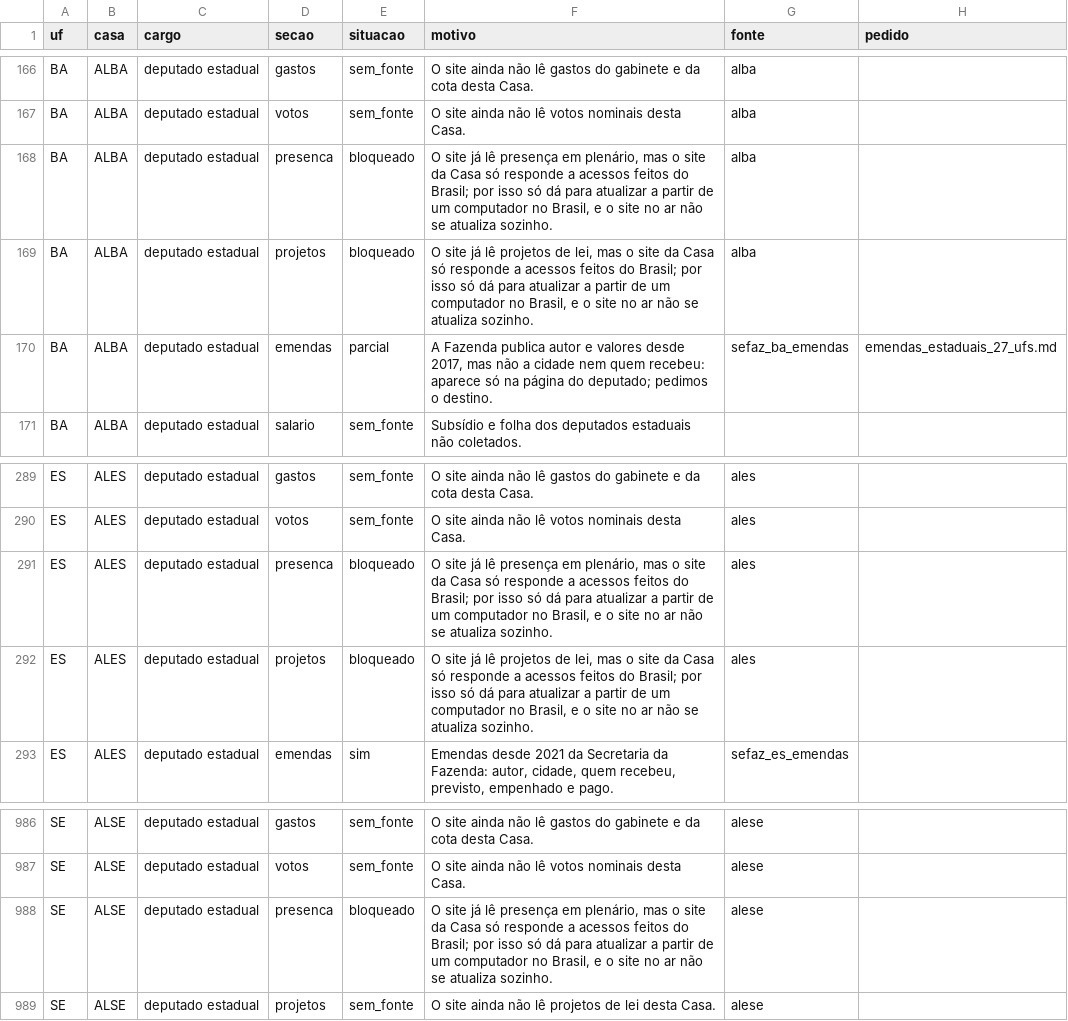
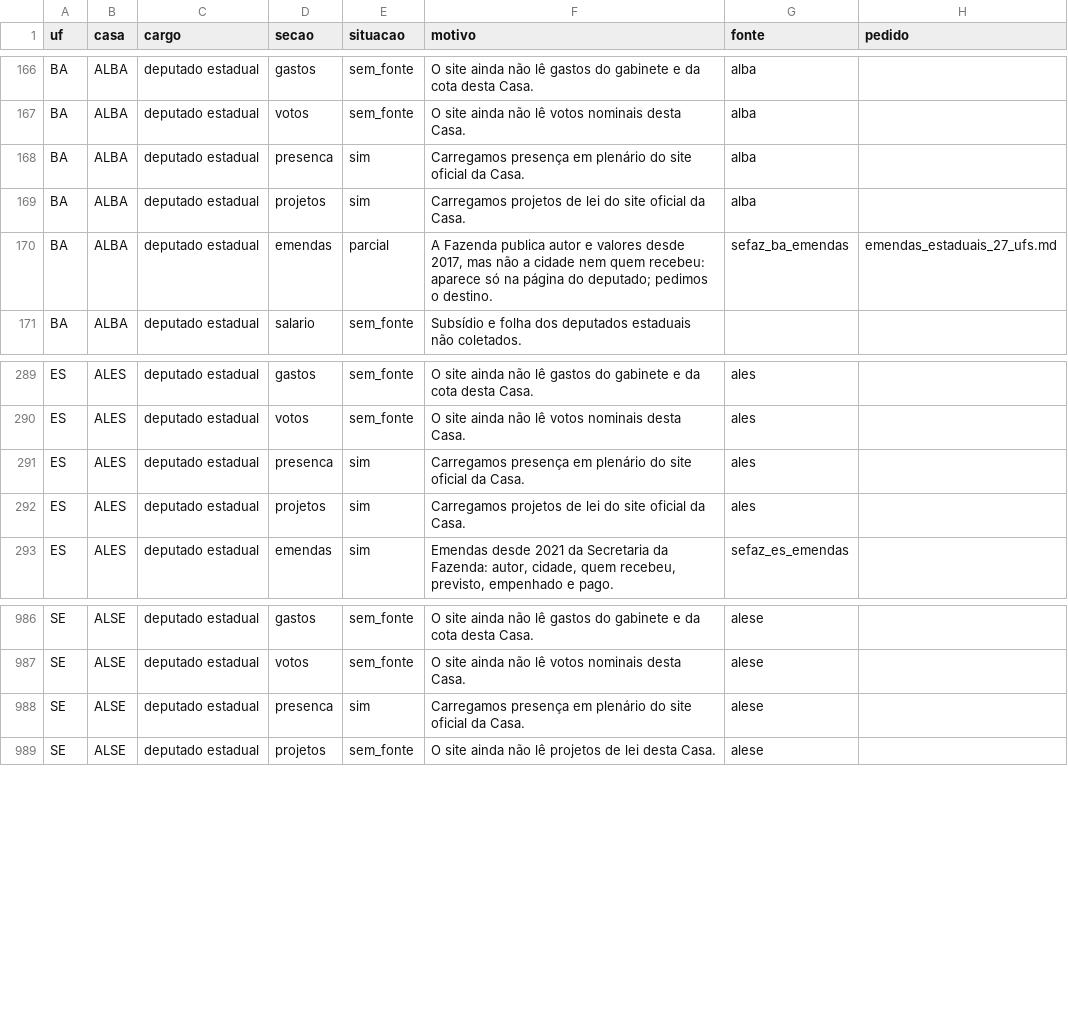
Before and after one commit to Gipsy7/panoptico, a CSV file: data/cobertura_matriz.csv, drawn as a sheet; only a part is shown, gaps mark what is left out.

```diff
--- a/data/cobertura_matriz.csv
+++ b/data/cobertura_matriz.csv
@@ -167,4 +167,4 @@ BA,ALBA,deputado estadual,gastos,sem_fonte,O site ainda não lê gastos do gabin
 BA,ALBA,deputado estadual,votos,sem_fonte,O site ainda não lê votos nominais desta Casa.,alba,
-BA,ALBA,deputado estadual,presenca,bloqueado,"O site já lê presença em plenário, mas o site da Casa só responde a acessos feitos do Brasil; por isso só dá para atualizar a partir de um computador no Brasil, e o site no ar não se atualiza sozinho.",alba,
-BA,ALBA,deputado estadual,projetos,bloqueado,"O site já lê projetos de lei, mas o site da Casa só responde a acessos feitos do Brasil; por isso só dá para atualizar a partir de um computador no Brasil, e o site no ar não se atualiza sozinho.",alba,
+BA,ALBA,deputado estadual,presenca,sim,Carregamos presença em plenário do site oficial da Casa.,alba,
+BA,ALBA,deputado estadual,projetos,sim,Carregamos projetos de lei do site oficial da Casa.,alba,
 BA,ALBA,deputado estadual,emendas,parcial,"A Fazenda publica autor e valores desde 2017, mas não a cidade nem quem recebeu: aparece só na página do deputado; pedimos o destino.",sefaz_ba_emendas,emendas_estaduais_27_ufs.md
@@ -290,4 +290,4 @@ ES,ALES,deputado estadual,gastos,sem_fonte,O site ainda não lê gastos do gabin
 ES,ALES,deputado estadual,votos,sem_fonte,O site ainda não lê votos nominais desta Casa.,ales,
-ES,ALES,deputado estadual,presenca,bloqueado,"O site já lê presença em plenário, mas o site da Casa só responde a acessos feitos do Brasil; por isso só dá para atualizar a partir de um computador no Brasil, e o site no ar não se atualiza sozinho.",ales,
-ES,ALES,deputado estadual,projetos,bloqueado,"O site já lê projetos de lei, mas o site da Casa só responde a acessos feitos do Brasil; por isso só dá para atualizar a partir de um computador no Brasil, e o site no ar não se atualiza sozinho.",ales,
+ES,ALES,deputado estadual,presenca,sim,Carregamos presença em plenário do site oficial da Casa.,ales,
+ES,ALES,deputado estadual,projetos,sim,Carregamos projetos de lei do site oficial da Casa.,ales,
 ES,ALES,deputado estadual,emendas,sim,"Emendas desde 2021 da Secretaria da Fazenda: autor, cidade, quem recebeu, previsto, empenhado e pago.",sefaz_es_emendas,
@@ -987,3 +987,3 @@ SE,ALSE,deputado estadual,gastos,sem_fonte,O site ainda não lê gastos do gabin
 SE,ALSE,deputado estadual,votos,sem_fonte,O site ainda não lê votos nominais desta Casa.,alese,
-SE,ALSE,deputado estadual,presenca,bloqueado,"O site já lê presença em plenário, mas o site da Casa só responde a acessos feitos do Brasil; por isso só dá para atualizar a partir de um computador no Brasil, e o site no ar não se atualiza sozinho.",alese,
+SE,ALSE,deputado estadual,presenca,sim,Carregamos presença em plenário do site oficial da Casa.,alese,
 SE,ALSE,deputado estadual,projetos,sem_fonte,O site ainda não lê projetos de lei desta Casa.,alese,
```
Also changed, not shown: 7 other files.
